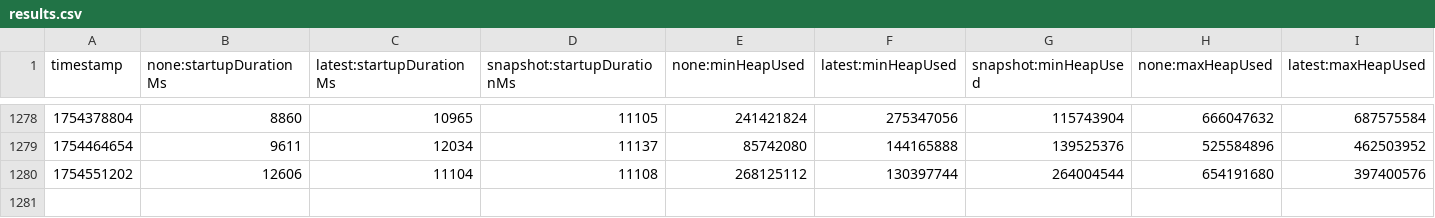
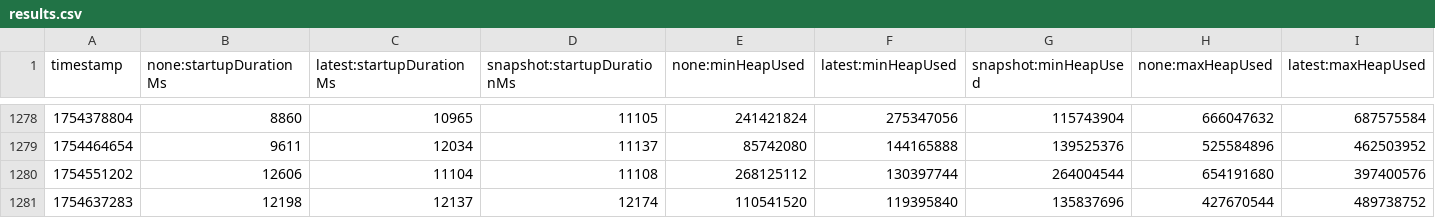
Before and after one commit to AIvanzqx/opentelemetry-java-instrumentation, a CSV file: benchmark-overhead/results/release/results.csv, drawn as a sheet; only a part is shown, gaps mark what is left out; rows hold the shown columns only; the diff names each change by its address in the sheet, - before the commit and + after, or states it on an @@ line.

```diff
--- a/benchmark-overhead/results/release/results.csv
+++ b/benchmark-overhead/results/release/results.csv
+row 1281: 1754637283 | 12198 | 12137 | 12174 | 110541520 | 119395840 | 135837696 | 427670544 | 489738752
```
Also changed, not shown: 1 other file.
